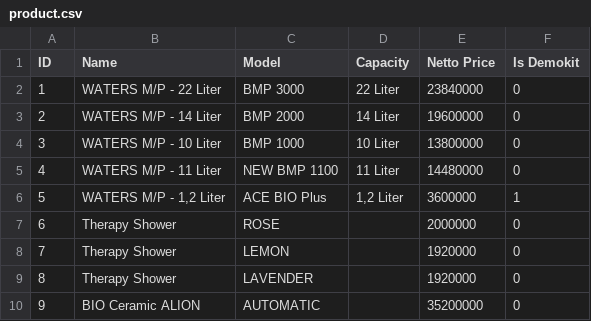
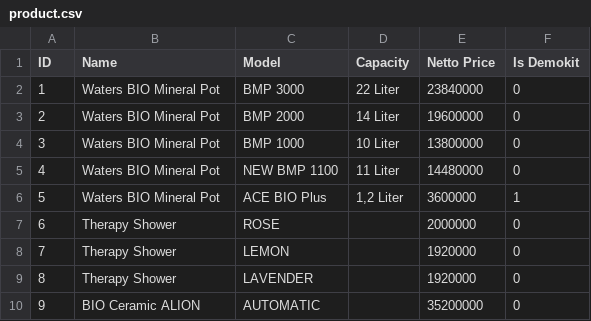
Before and after one commit to fauzanajipray/waters-mlm, a CSV file: storage/app/sample/product.csv, drawn as a sheet.

Commit message:
Fix product name

```diff
--- a/storage/app/sample/product.csv
+++ b/storage/app/sample/product.csv
@@ -1,7 +1,7 @@
 ID,Name,Model,Capacity,Netto Price,Is Demokit
-1,WATERS M/P - 22 Liter,BMP 3000,22 Liter,23840000,0
-2,WATERS M/P - 14 Liter,BMP 2000,14 Liter,19600000,0
-3,WATERS M/P - 10 Liter,BMP 1000,10 Liter,13800000,0
-4,WATERS M/P - 11 Liter,NEW BMP 1100,11 Liter,14480000,0
-5,"WATERS M/P - 1,2 Liter",ACE BIO Plus,"1,2 Liter",3600000,1
+1,Waters BIO Mineral Pot,BMP 3000,22 Liter,23840000,0
+2,Waters BIO Mineral Pot,BMP 2000,14 Liter,19600000,0
+3,Waters BIO Mineral Pot,BMP 1000,10 Liter,13800000,0
+4,Waters BIO Mineral Pot,NEW BMP 1100,11 Liter,14480000,0
+5,Waters BIO Mineral Pot,ACE BIO Plus,"1,2 Liter",3600000,1
 6,Therapy Shower,ROSE,,2000000,0
```
